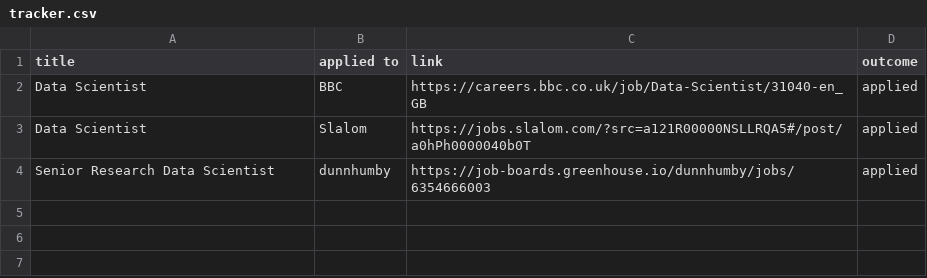
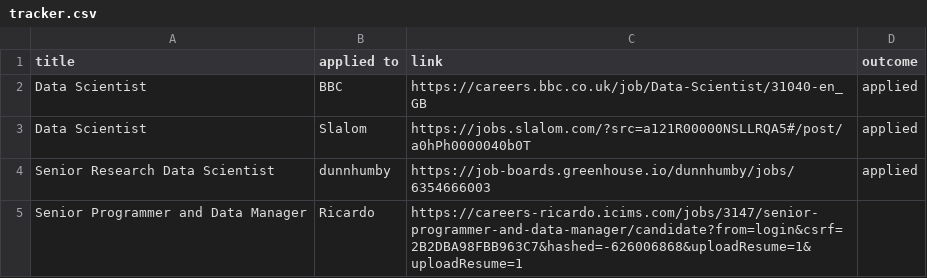
Before and after one commit to ivan020/resume, a CSV file: tracker.csv, drawn as a sheet.

Commit message:
update

```diff
--- a/tracker.csv
+++ b/tracker.csv
@@ -4 +4,2 @@ Data Scientist, Slalom, https://jobs.slalom.com/?src=a121R00000NSLLRQA5#/post/a0
 Senior Research Data Scientist, dunnhumby, https://job-boards.greenhouse.io/dunnhumby/jobs/6354666003, applied,
+Senior Programmer and Data Manager, Ricardo, https://careers-ricardo.icims.com/jobs/3147/senior-programmer-and-data-manager/candidate?from=login&csrf=2B2DBA98FBB963C7&hashed=-626006868&uploadResume=1&uploadResume=1,
```
